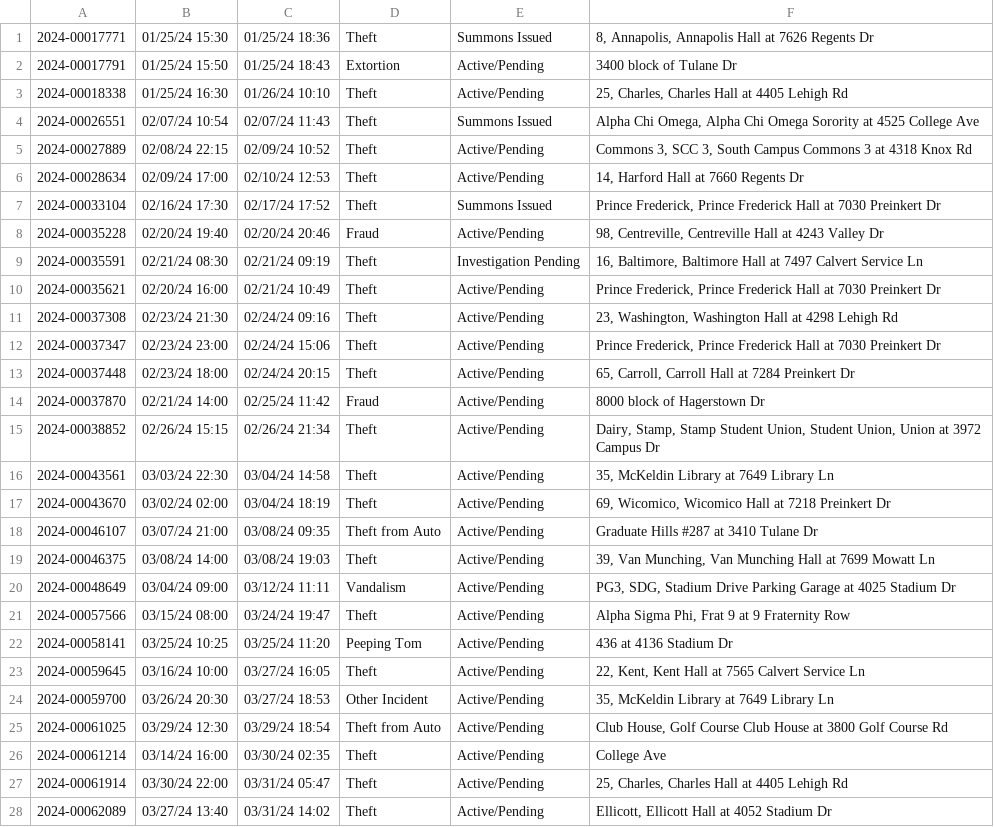
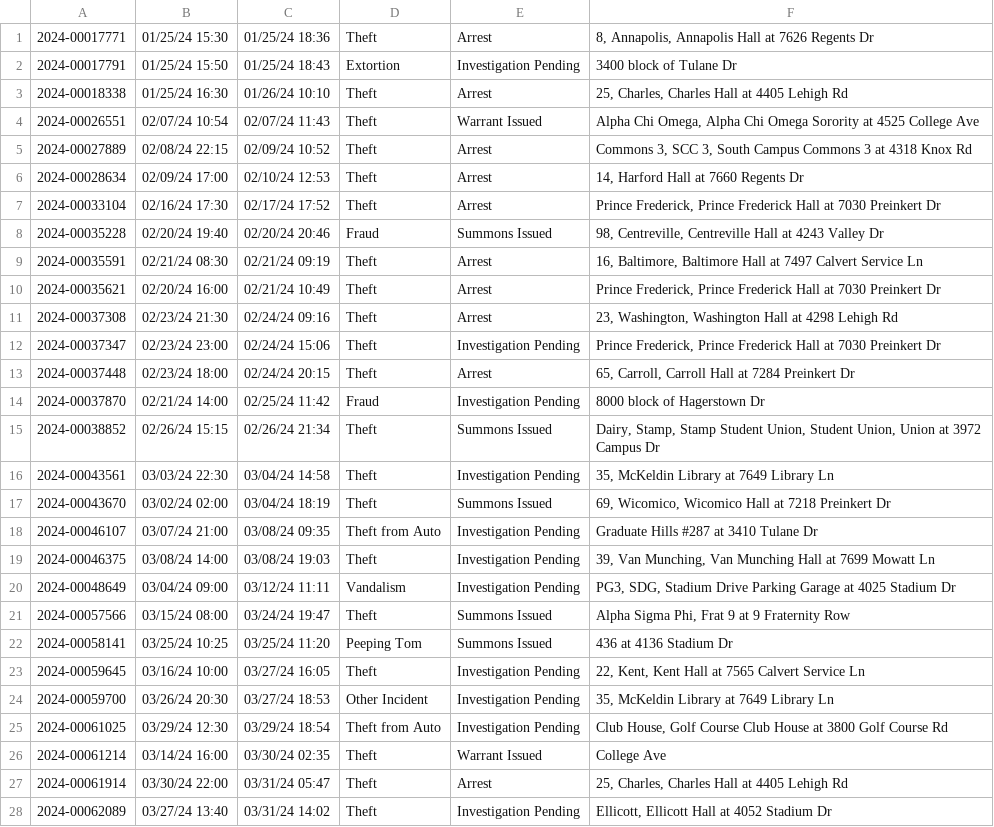
Before and after one commit to rachelmarconi/na-gov-upgrade, a CSV file: data/updated-activities.csv, drawn as a sheet; only a part is shown; the diff covers the shown part only; the diff names each change by its address in the sheet, - before the commit and + after, or states it on an @@ line.

```diff
--- a/data/updated-activities.csv
+++ b/data/updated-activities.csv
-E1: Summons Issued
+E1: Arrest
-E2: Active/Pending
+E2: Investigation Pending
-E3: Active/Pending
+E3: Arrest
-E4: Summons Issued
+E4: Warrant Issued
-E5:E6: Active/Pending
+E5:E6: Arrest
-E7: Summons Issued
+E7: Arrest
-E8: Active/Pending
+E8: Summons Issued
-E9: Investigation Pending
+E9: Arrest
-E10:E11: Active/Pending
+E10:E11: Arrest
-E12: Active/Pending
+E12: Investigation Pending
-E13: Active/Pending
+E13: Arrest
-E14: Active/Pending
+E14: Investigation Pending
-E15: Active/Pending
+E15: Summons Issued
-E16: Active/Pending
+E16: Investigation Pending
-E17: Active/Pending
+E17: Summons Issued
-E18:E20: Active/Pending
+E18:E20: Investigation Pending
-E21:E22: Active/Pending
+E21:E22: Summons Issued
-E23:E25: Active/Pending
+E23:E25: Investigation Pending
-E26: Active/Pending
+E26: Warrant Issued
-E27: Active/Pending
+E27: Arrest
-E28: Active/Pending
+E28: Investigation Pending
```
Also changed, not shown: 29 edited cells elsewhere in this file, 2 other files.
